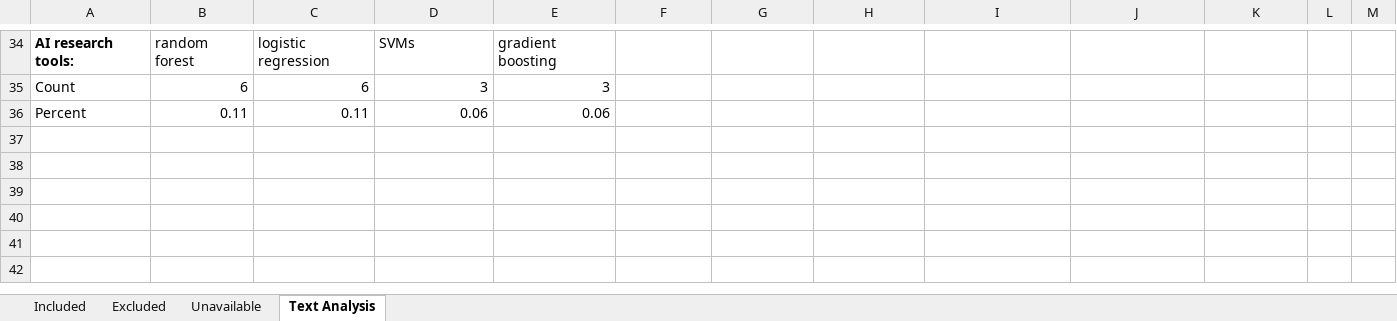
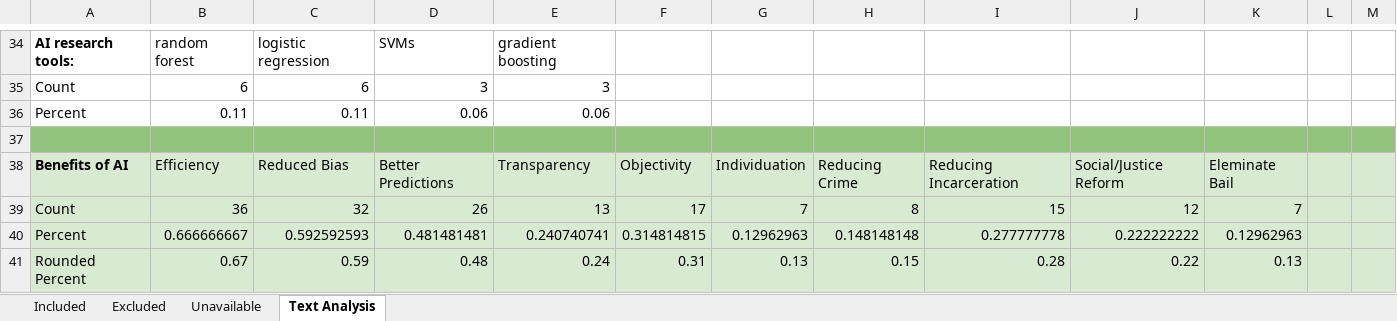
Before and after one commit to gentry-atkinson/AI-in-Risk-Assessment, an Excel workbook: Collected Studies.xlsx, sheet Text Analysis, drawn as a sheet; only a part is shown, gaps mark what is left out; values as stored, in another font and other column widths than the file's, no borders; charts and pictures not drawn; the diff names each change by its address in the sheet, - before the commit and + after, or states it on an @@ line.

Commit message:
added count of ai benefits

```diff
--- a/Collected Studies.xlsx (sheet Text Analysis)
+++ b/Collected Studies.xlsx (sheet Text Analysis)
+row 37: (empty)
+row 38: Benefits of AI | Efficiency | Reduced Bias | Better Predictions | Transparency | Objectivity | Individuation | Reducing Crime | Reducing Incarceration | Social/Justice Reform | Eleminate Bail
+row 39: Count | 36 | 32 | 26 | 13 | 17 | 7 | 8 | 15 | 12 | 7
+row 40: Percent | 0.666666667 | 0.592592593 | 0.481481481 | 0.240740741 | 0.314814815 | 0.12962963 | 0.148148148 | 0.277777778 | 0.222222222 | 0.12962963
+row 41: Rounded Percent | 0.67 | 0.59 | 0.48 | 0.24 | 0.31 | 0.13 | 0.15 | 0.28 | 0.22 | 0.13
```
